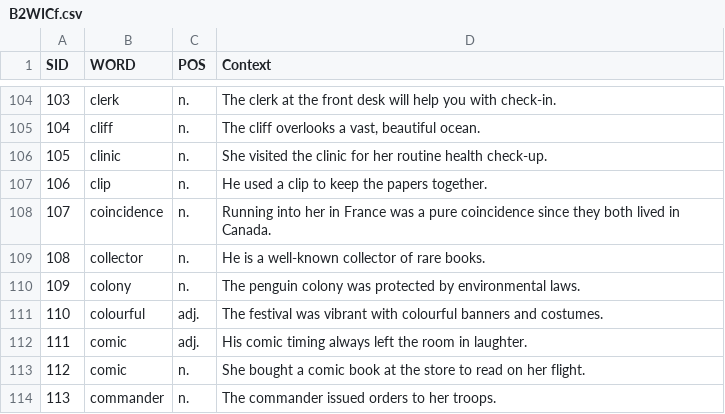
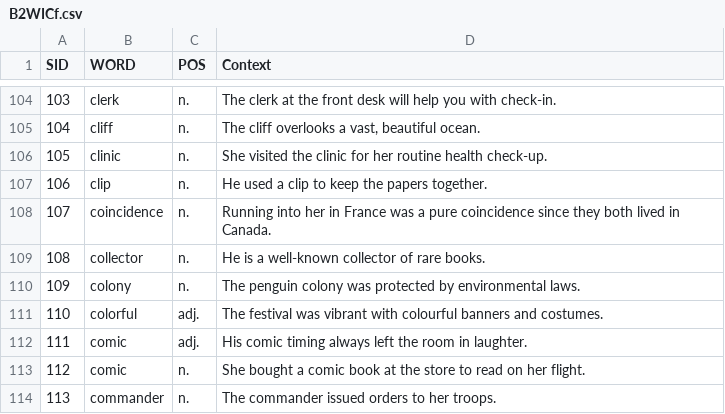
Before and after one commit to MK316/CEFR, a CSV file: data/B2WICf.csv, drawn as a sheet; only a part is shown, gaps mark what is left out.

Commit message:
Update B2WICf.csv

```diff
--- a/data/B2WICf.csv
+++ b/data/B2WICf.csv
@@ -110,3 +110,3 @@ SID,WORD,POS,Context
 109,colony,n.,The penguin colony was protected by environmental laws.
-110,colourful,adj.,The festival was vibrant with colourful banners and costumes.
+110,colorful,adj.,The festival was vibrant with colourful banners and costumes.
 111,comic,adj.,His comic timing always left the room in laughter.
```
